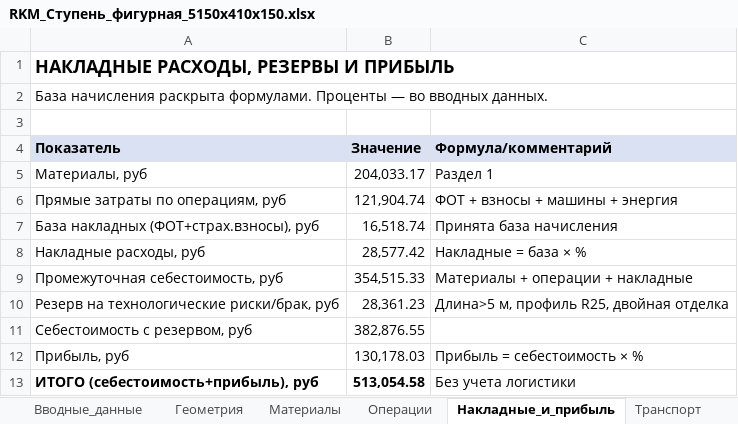
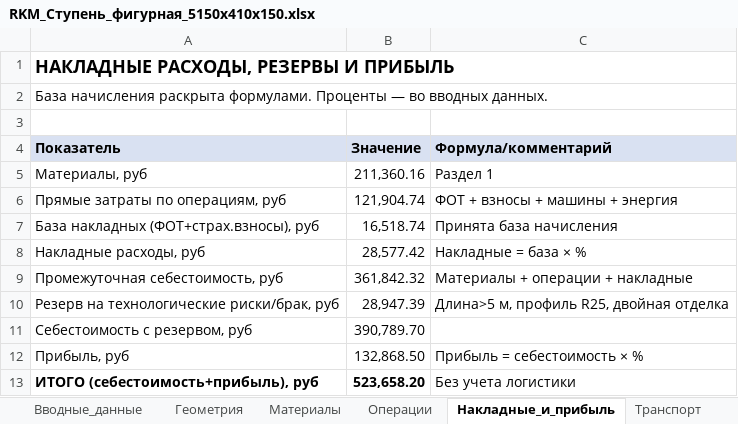
Before and after one commit to ivanpetrov19960407-afk/tk-generator, an Excel workbook: output/RKM_Ступень_фигурная_5150x410x150.xlsx, sheet Накладные_и_прибыль, drawn as a sheet; values as stored, in another font and other column widths than the file's, no borders; the diff names each change by its address in the sheet, - before the commit and + after, or states it on an @@ line.

```diff
--- a/output/RKM_Ступень_фигурная_5150x410x150.xlsx (sheet Накладные_и_прибыль)
+++ b/output/RKM_Ступень_фигурная_5150x410x150.xlsx (sheet Накладные_и_прибыль)
-B5 (Значение): 204,033.17
+B5 (Значение): 211,360.16
-B9 (Значение): 354,515.33
+B9 (Значение): 361,842.32
-B10 (Значение): 28,361.23
+B10 (Значение): 28,947.39
-B11 (Значение): 382,876.55
+B11 (Значение): 390,789.70
-B12 (Значение): 130,178.03
+B12 (Значение): 132,868.50
-B13 (Значение): 513,054.58
+B13 (Значение): 523,658.20
```
Also changed, not shown: sheet ИТОГО, sheet Геометрия, sheet Транспорт, sheet Материалы, sheet Вводные_данные, 2 other files.
